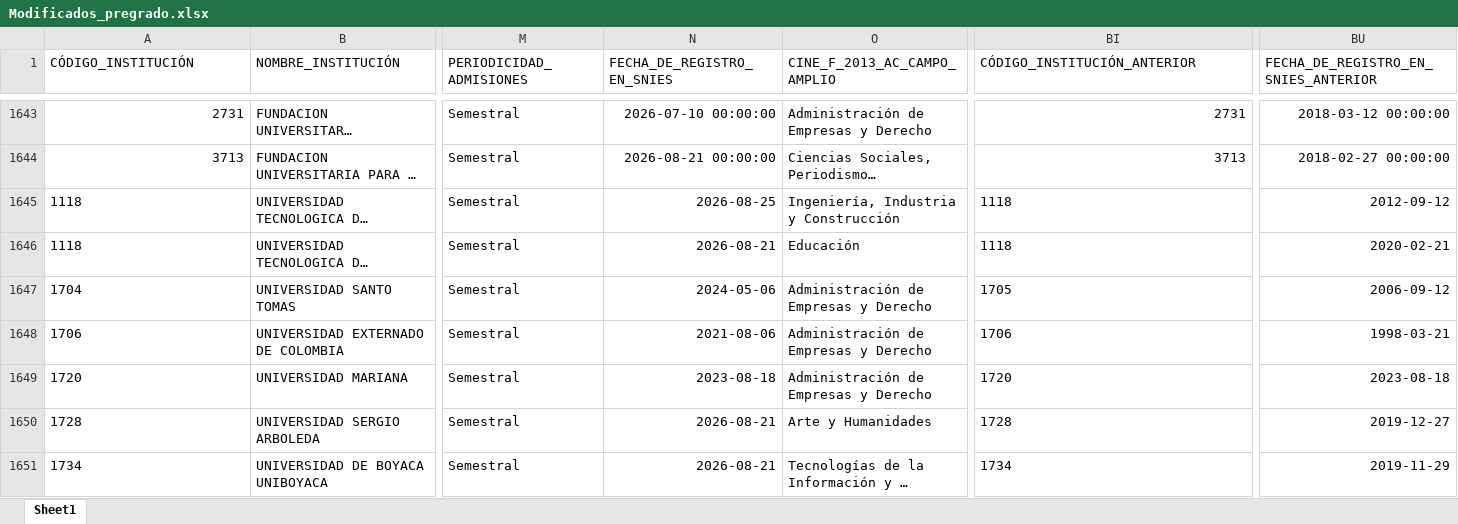
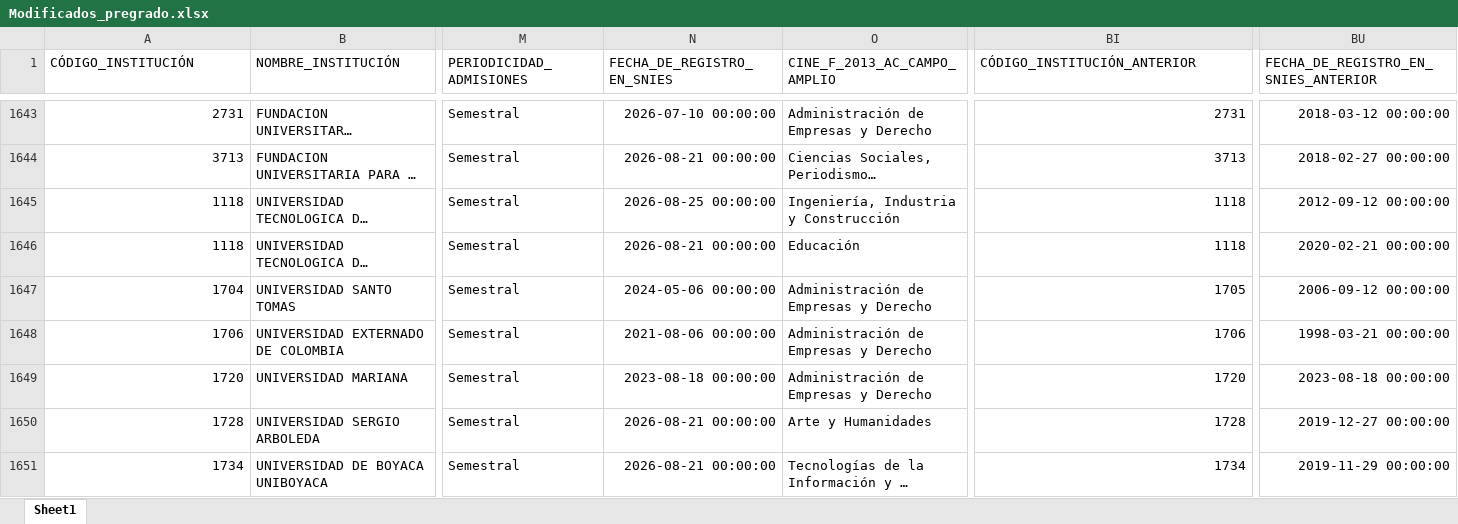
Before and after one commit to dirplaneacionun/snies_monitor, an Excel workbook: data/novedades/Modificados_pregrado.xlsx, sheet Sheet1, drawn as a sheet; only a part is shown, gaps mark what is left out; long unchanged cells end in …; values as stored, in another font and other column widths than the file's, no borders; the diff covers the shown part only; the diff names each change by its address in the sheet, - before the commit and + after, or states it on an @@ line.

Commit message:
Actualización SNIES y dashboard: 2026-10-13

```diff
--- a/data/novedades/Modificados_pregrado.xlsx (sheet Sheet1)
+++ b/data/novedades/Modificados_pregrado.xlsx (sheet Sheet1)
-A1645:A1651 alignment: left
+A1645:A1651 alignment: right
-N1645 (FECHA_DE_REGISTRO_EN_SNIES): 2026-08-25
+N1645 (FECHA_DE_REGISTRO_EN_SNIES): 2026-08-25 00:00:00
-BI1645:BI1651 alignment: left
+BI1645:BI1651 alignment: right
-BU1645: 2012-09-12
+BU1645: 2012-09-12 00:00:00
-N1646 (FECHA_DE_REGISTRO_EN_SNIES): 2026-08-21
+N1646 (FECHA_DE_REGISTRO_EN_SNIES): 2026-08-21 00:00:00
-BU1646: 2020-02-21
+BU1646: 2020-02-21 00:00:00
-N1647 (FECHA_DE_REGISTRO_EN_SNIES): 2024-05-06
+N1647 (FECHA_DE_REGISTRO_EN_SNIES): 2024-05-06 00:00:00
-BU1647: 2006-09-12
+BU1647: 2006-09-12 00:00:00
-N1648 (FECHA_DE_REGISTRO_EN_SNIES): 2021-08-06
+N1648 (FECHA_DE_REGISTRO_EN_SNIES): 2021-08-06 00:00:00
-BU1648: 1998-03-21
+BU1648: 1998-03-21 00:00:00
-N1649 (FECHA_DE_REGISTRO_EN_SNIES): 2023-08-18
+N1649 (FECHA_DE_REGISTRO_EN_SNIES): 2023-08-18 00:00:00
-BU1649: 2023-08-18
+BU1649: 2023-08-18 00:00:00
-N1650:N1651 (FECHA_DE_REGISTRO_EN_SNIES): 2026-08-21
+N1650:N1651 (FECHA_DE_REGISTRO_EN_SNIES): 2026-08-21 00:00:00
-BU1650: 2019-12-27
+BU1650: 2019-12-27 00:00:00
-BU1651: 2019-11-29
+BU1651: 2019-11-29 00:00:00
```
Also changed, not shown: 2 added rows, 10 edited cells and cell formats elsewhere in this sheet, data/novedades/Inactivos_pregrado.xlsx, data/novedades/Nuevos_pregrado.xlsx, 8 other files.
